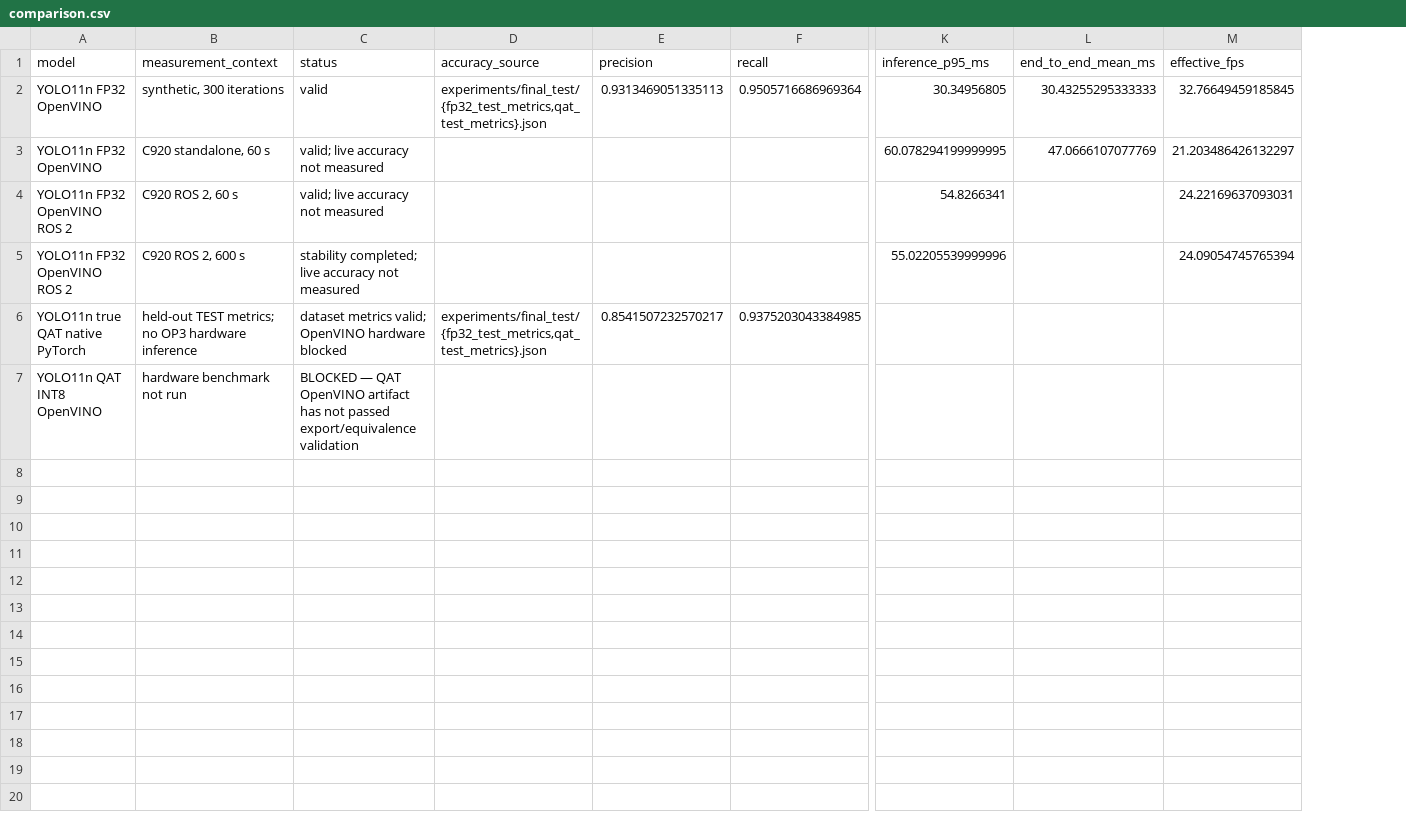
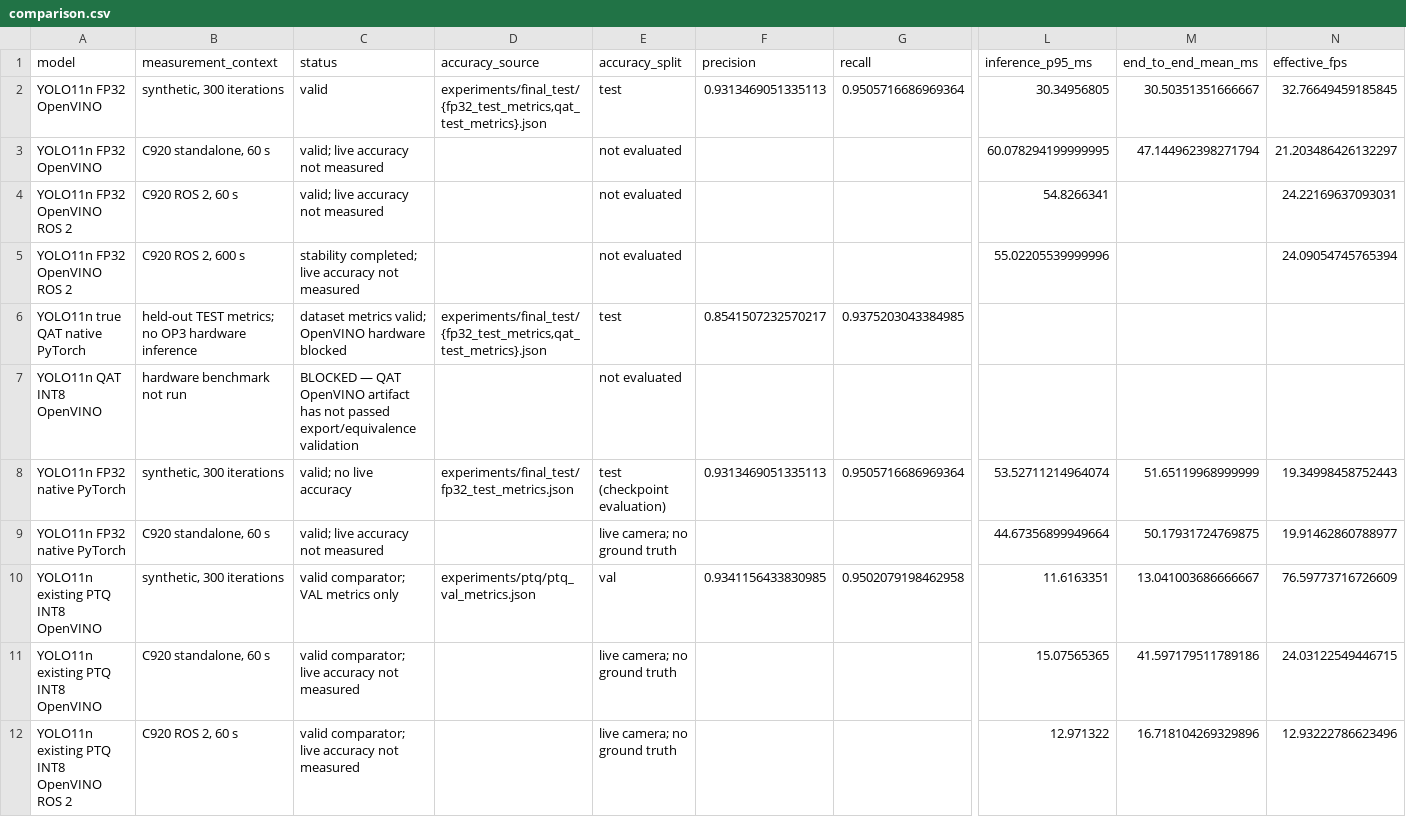
Before and after one commit to rafli5131/skripsi-yolo11-op3, a CSV file: experiments/hardware_op3/comparison.csv, drawn as a sheet; only a part is shown, gaps mark what is left out; addresses are those after the commit; rows hold the shown columns only; the diff names each change by its address in the sheet, - before the commit and + after, or states it on an @@ line.

Commit message:
Add native FP32 and PTQ OP3 benchmarks

```diff
--- a/experiments/hardware_op3/comparison.csv
+++ b/experiments/hardware_op3/comparison.csv
+column E (accuracy_split), rows 2-7: test | not evaluated | not evaluated | not evaluated | test | not evaluated
-M2 (end_to_end_mean_ms): 30.43255295333333
+M2 (end_to_end_mean_ms): 30.50351351666667
-M3 (end_to_end_mean_ms): 47.0666107077769
+M3 (end_to_end_mean_ms): 47.144962398271794
+row 8: YOLO11n FP32 native PyTorch | synthetic, 300 iterations | valid; no live accuracy | experiments/final_test/fp32_test_metrics.json | test (checkpoint evaluation) | 0.9313469051335113 | 0.9505716686969364 | 53.52711214964074 | 51.65119968999999 | 19.34998458752443
+row 9: YOLO11n FP32 native PyTorch | C920 standalone, 60 s | valid; live accuracy not measured |  | live camera; no ground truth |  |  | 44.67356899949664 | 50.17931724769875 | 19.91462860788977
+row 10: YOLO11n existing PTQ INT8 OpenVINO | synthetic, 300 iterations | valid comparator; VAL metrics only | experiments/ptq/ptq_val_metrics.json | val | 0.9341156433830985 | 0.9502079198462958 | 11.6163351 | 13.041003686666667 | 76.59773716726609
+row 11: YOLO11n existing PTQ INT8 OpenVINO | C920 standalone, 60 s | valid comparator; live accuracy not measured |  | live camera; no ground truth |  |  | 15.07565365 | 41.597179511789186 | 24.03122549446715
+row 12: YOLO11n existing PTQ INT8 OpenVINO ROS 2 | C920 ROS 2, 60 s | valid comparator; live accuracy not measured |  | live camera; no ground truth |  |  | 12.971322 | 16.718104269329896 | 12.93222786623496
```
Also changed, not shown: 31 other files.
